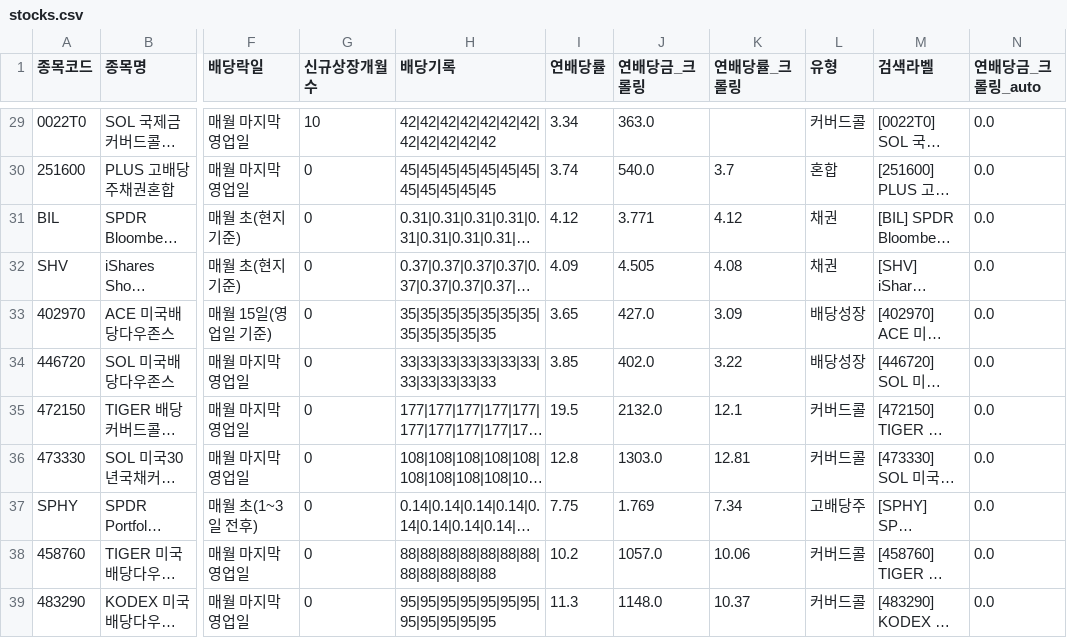
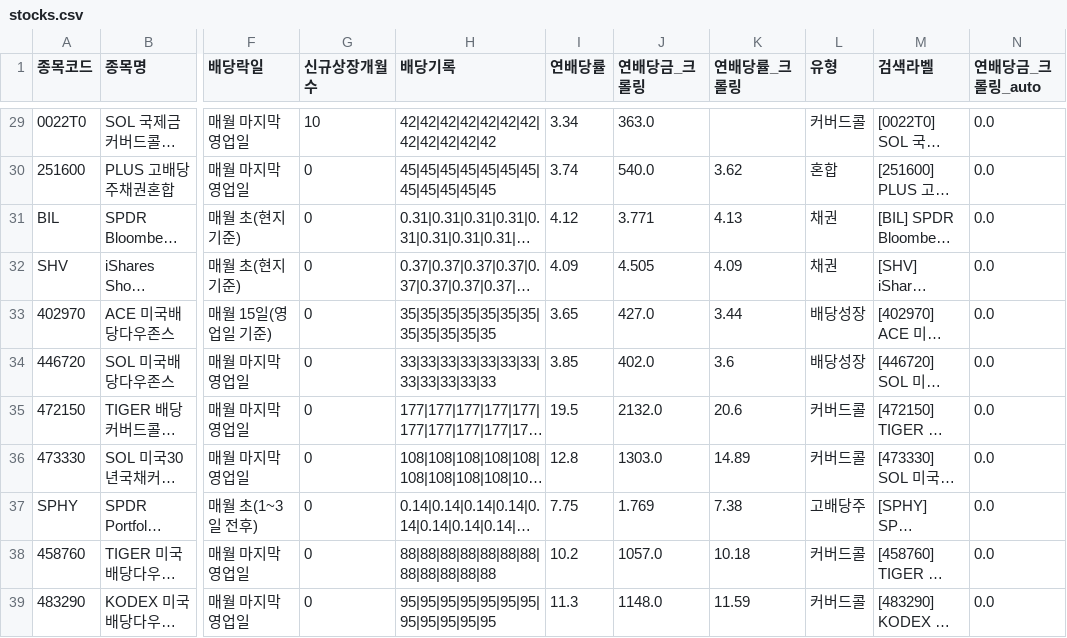
Before and after one commit to broadcast777/my-dividend-app, a CSV file: stocks.csv, drawn as a sheet; only a part is shown, gaps mark what is left out; long unchanged cells end in …; the diff covers the shown part only; the diff names each change by its address in the sheet, - before the commit and + after, or states it on an @@ line.

```diff
--- a/stocks.csv
+++ b/stocks.csv
-K30 (연배당률_크롤링): 3.7
+K30 (연배당률_크롤링): 3.62
-K31 (연배당률_크롤링): 4.12
+K31 (연배당률_크롤링): 4.13
-K32 (연배당률_크롤링): 4.08
+K32 (연배당률_크롤링): 4.09
-K33 (연배당률_크롤링): 3.09
+K33 (연배당률_크롤링): 3.44
-K34 (연배당률_크롤링): 3.22
+K34 (연배당률_크롤링): 3.6
-K35 (연배당률_크롤링): 12.1
+K35 (연배당률_크롤링): 20.6
-K36 (연배당률_크롤링): 12.81
+K36 (연배당률_크롤링): 14.89
-K37 (연배당률_크롤링): 7.34
+K37 (연배당률_크롤링): 7.38
-K38 (연배당률_크롤링): 10.06
+K38 (연배당률_크롤링): 10.18
-K39 (연배당률_크롤링): 10.37
+K39 (연배당률_크롤링): 11.59
```
Also changed, not shown: 23 edited cells elsewhere in this file.
